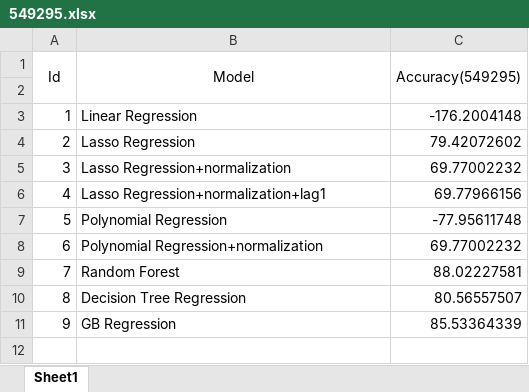
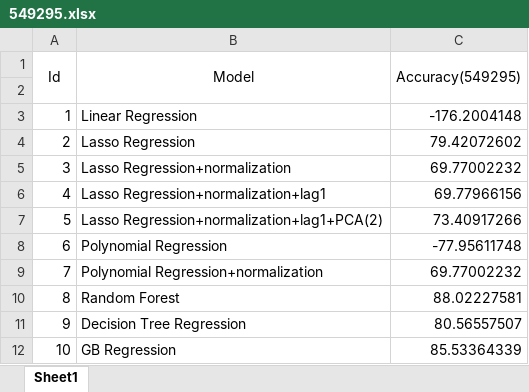
Before and after one commit to czhang91/6882-data-mining, an Excel workbook: 549295.xlsx, sheet Sheet1, drawn as a sheet; values as stored, in another font and other column widths than the file's, no borders; addresses are those after the commit; the diff names each change by its address in the sheet, - before the commit and + after, or states it on an @@ line.

```diff
--- a/549295.xlsx (sheet Sheet1)
+++ b/549295.xlsx (sheet Sheet1)
+row 7: 5 | Lasso Regression+normalization+lag1+PCA(2) | 73.40917266
@@ column A (Id) renumbered from row 8 down @@
```
Also changed, not shown: 41108.xlsx, 541982.xlsx, 4 other files.
